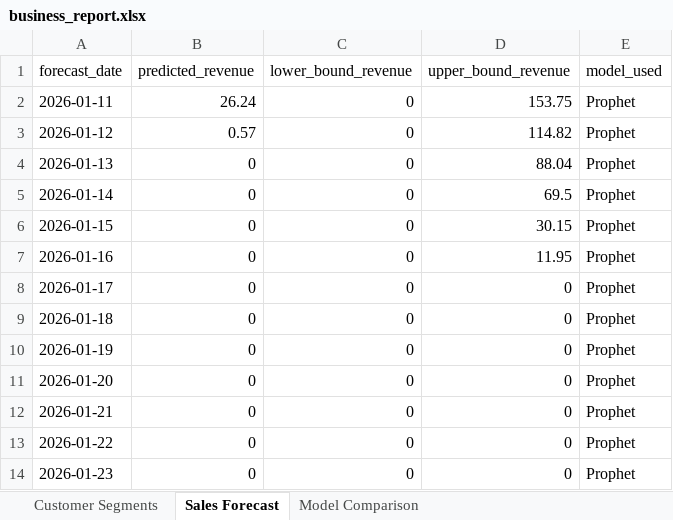
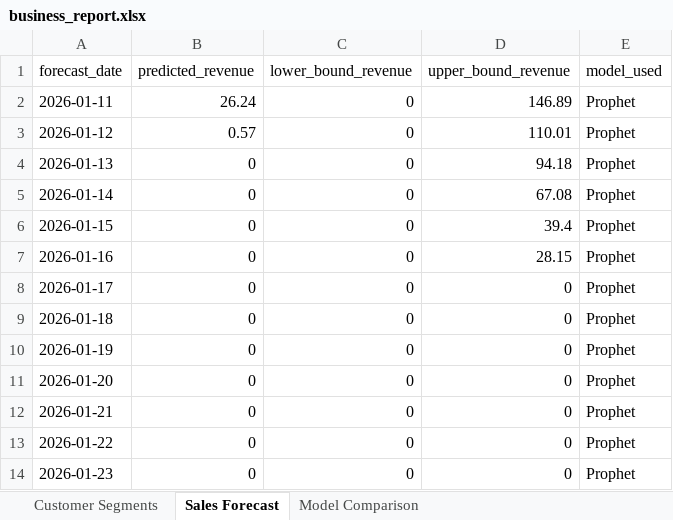
Before and after one commit to springboardmentor160-debug/AI-Powered-Small-Business-Sales-Forecasting-and-Revenue-Growth-Intelligence-Platform, an Excel workbook: reports/business_report.xlsx, sheet Sales Forecast, drawn as a sheet; only a part is shown; values as stored, in another font and other column widths than the file's, no borders; the diff names each change by its address in the sheet, - before the commit and + after, or states it on an @@ line.

```diff
--- a/reports/business_report.xlsx (sheet Sales Forecast)
+++ b/reports/business_report.xlsx (sheet Sales Forecast)
-D2 (upper_bound_revenue): 153.75
+D2 (upper_bound_revenue): 146.89
-D3 (upper_bound_revenue): 114.82
+D3 (upper_bound_revenue): 110.01
-D4 (upper_bound_revenue): 88.04
+D4 (upper_bound_revenue): 94.18
-D5 (upper_bound_revenue): 69.5
+D5 (upper_bound_revenue): 67.08
-D6 (upper_bound_revenue): 30.15
+D6 (upper_bound_revenue): 39.4
-D7 (upper_bound_revenue): 11.95
+D7 (upper_bound_revenue): 28.15
```
Also changed, not shown: 12 other files.
